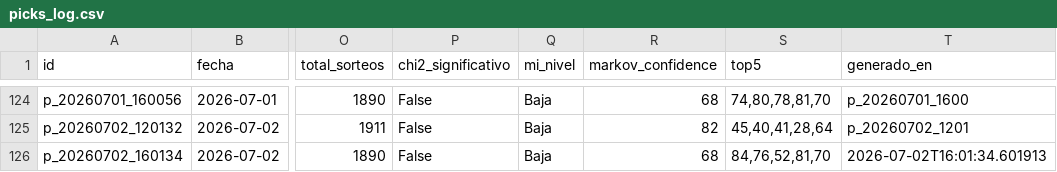
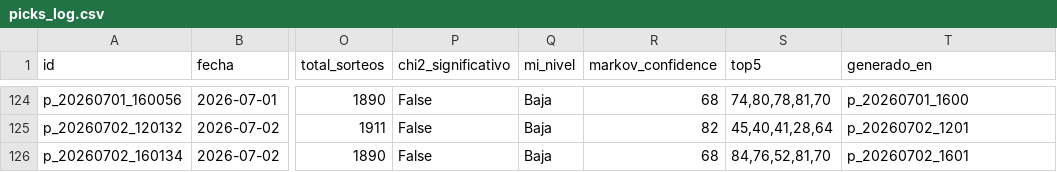
Before and after one commit to carbosota1/CLAUDE-L-NACIONAL, a CSV file: data/picks_log.csv, drawn as a sheet; only a part is shown, gaps mark what is left out; the diff names each change by its address in the sheet, - before the commit and + after, or states it on an @@ line.

```diff
--- a/data/picks_log.csv
+++ b/data/picks_log.csv
-T126 (generado_en): 2026-07-02T16:01:34.601913
+T126 (generado_en): p_20260702_1601
```
